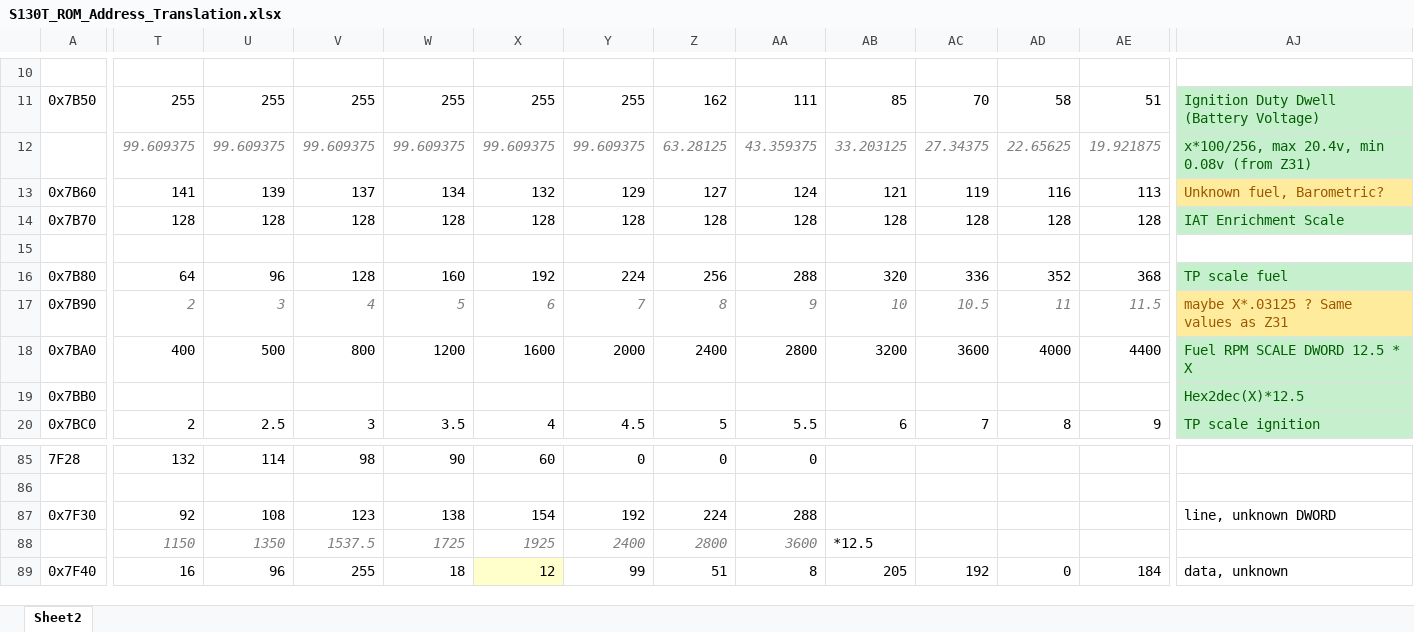
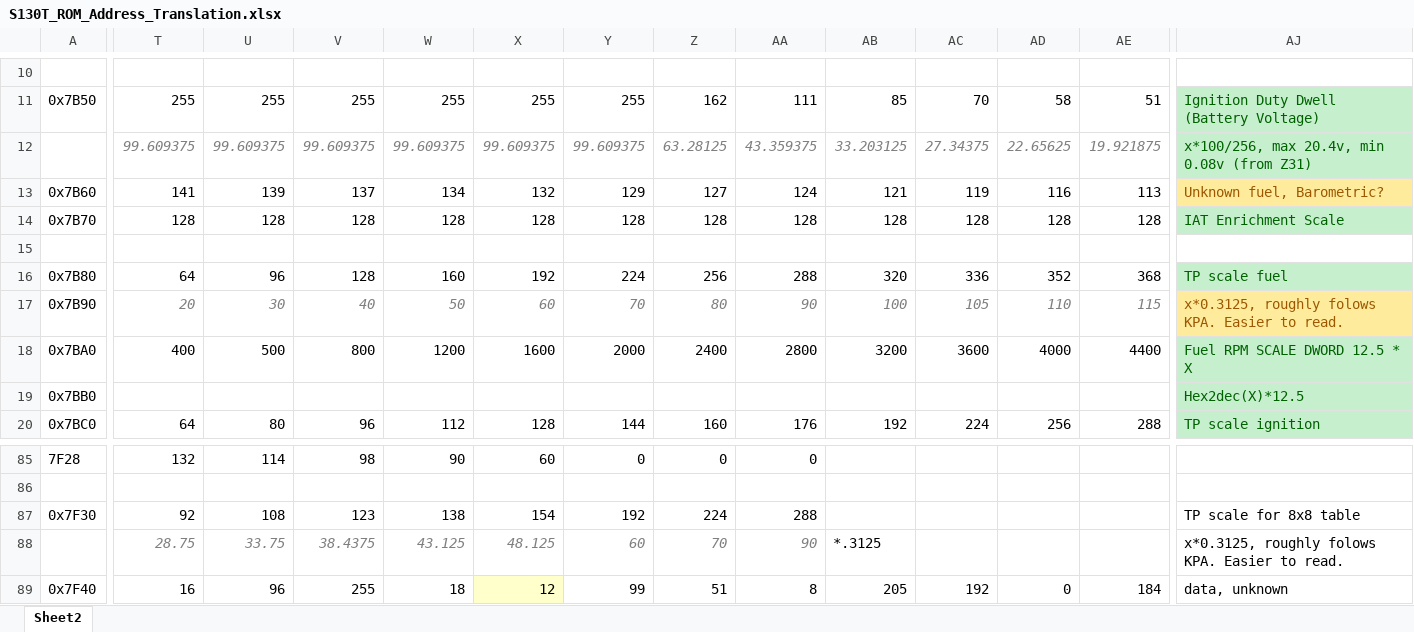
Before and after one commit to eccs-reengineering/280ZX-Turbo-ECCS, an Excel workbook: Rom Data Translation/S130T_ROM_Address_Translation.xlsx, sheet Sheet2, drawn as a sheet; only a part is shown, gaps mark what is left out; values as stored, in another font and other column widths than the file's, no borders; table styles not drawn; removed rows and columns are numbered as before the commit, all else as after; rows hold the shown columns only; the diff covers the shown part only; the diff names each change by its address in the sheet, - before the commit and + after, or states it on an @@ line.

Commit message:
updates
corrected some entries in the address translation spreadsheet.

```diff
--- a/Rom Data Translation/S130T_ROM_Address_Translation.xlsx (sheet Sheet2)
+++ b/Rom Data Translation/S130T_ROM_Address_Translation.xlsx (sheet Sheet2)
-T17: 2
+T17: 20
-U17: 3
+U17: 30
-V17: 4
+V17: 40
-W17: 5
+W17: 50
-X17: 6
+X17: 60
-Y17: 7
+Y17: 70
-Z17: 8
+Z17: 80
-AA17: 9
+AA17: 90
-AB17: 10
+AB17: 100
-AC17: 10.5
+AC17: 105
-AD17: 11
+AD17: 110
-AE17: 11.5
+AE17: 115
-AJ17: maybe X*.03125 ? Same values as Z31
+AJ17: x*0.3125, roughly folows KPA. Easier to read.
-T20: 2
+T20: 64
-U20: 2.5
+U20: 80
-V20: 3
+V20: 96
-W20: 3.5
+W20: 112
-X20: 4
+X20: 128
-Y20: 4.5
+Y20: 144
-Z20: 5
+Z20: 160
-AA20: 5.5
+AA20: 176
-AB20: 6
+AB20: 192
-AC20: 7
+AC20: 224
-AD20: 8
+AD20: 256
-AE20: 9
+AE20: 288
-AJ87: line, unknown DWORD
+AJ87: TP scale for 8x8 table
-row 88:  | 1150 | 1350 | 1537.5 | 1725 | 1925 | 2400 | 2800 | 3600 | *12.5
+row 88:  | 28.75 | 33.75 | 38.4375 | 43.125 | 48.125 | 60 | 70 | 90 | *.3125 |  |  |  | x*0.3125, roughly folows KPA. Easier to read.
```
Also changed, not shown: 35 edited cells elsewhere in this sheet, 1 other file.
